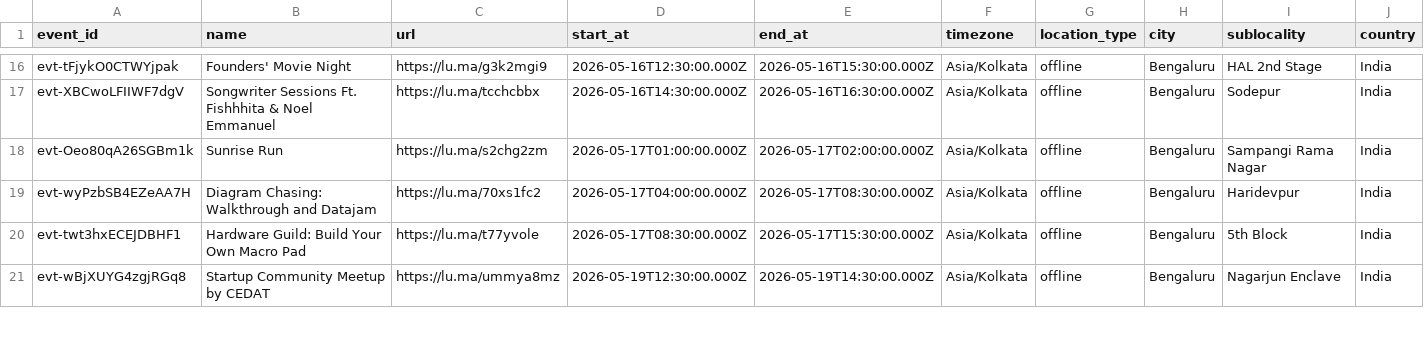
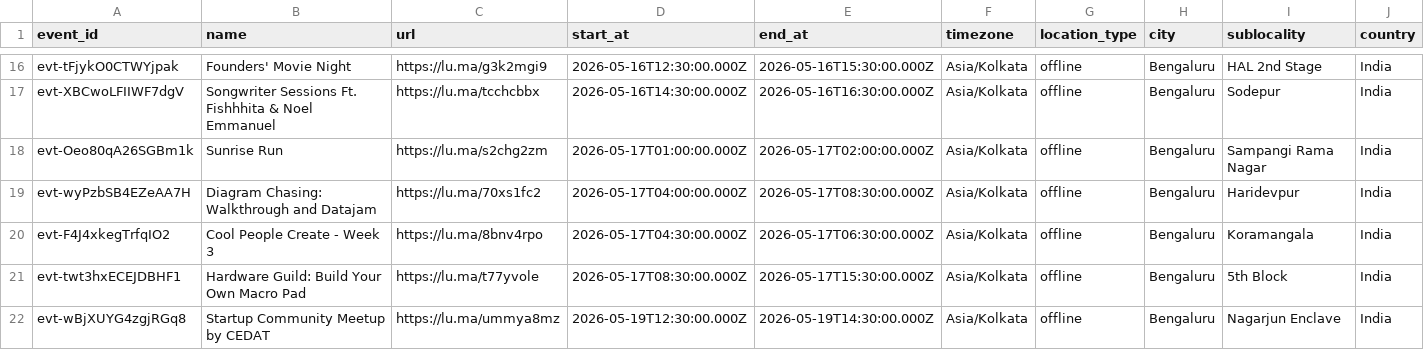
Before and after one commit to himanshusaleria/luma-explore, a CSV file: data/bengaluru_latest.csv, drawn as a sheet; only a part is shown, gaps mark what is left out; rows hold the shown columns only; the diff covers the shown part only; the diff names each change by its address in the sheet, - before the commit and + after, or states it on an @@ line.

```diff
--- a/data/bengaluru_latest.csv
+++ b/data/bengaluru_latest.csv
+row 20: evt-F4J4xkegTrfqIO2 | Cool People Create - Week 3 | https://lu.ma/8bnv4rpo | 2026-05-17T04:30:00.000Z | 2026-05-17T06:30:00.000Z | Asia/Kolkata | offline | Bengaluru | Koramangala | India
```
Also changed, not shown: 1 added row, 1 removed row and 2 edited cells elsewhere in this file, data/boston_latest.csv, data/mumbai_latest.csv, 14 other files.
